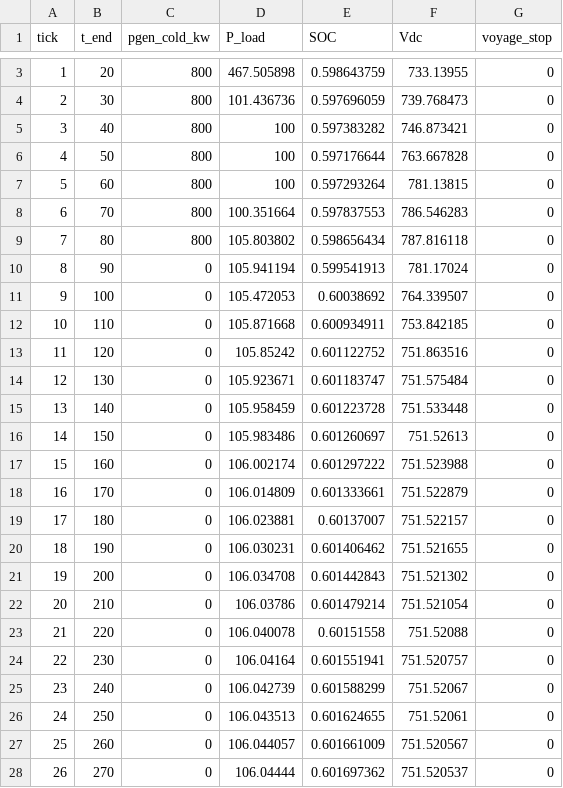
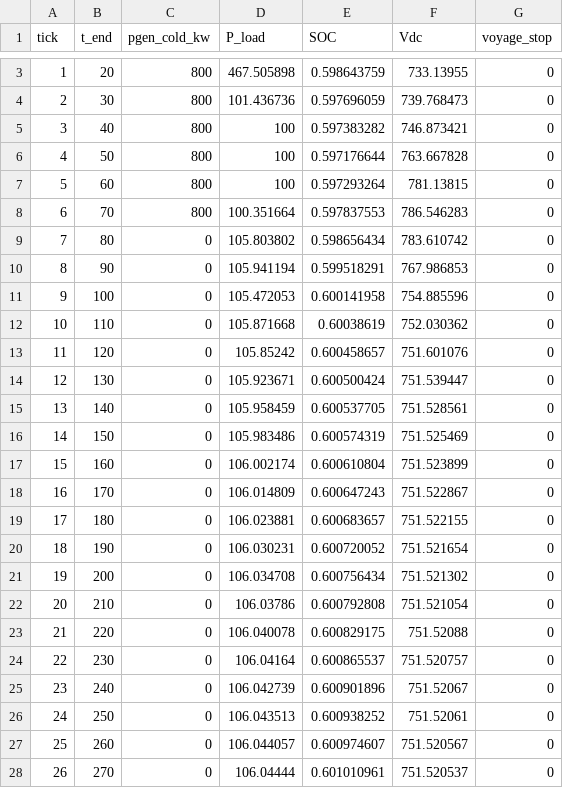
Before and after one commit to realOliverSama/hybrid-ship-ems, a CSV file: firmware/stm32n6/04_SourceCode/SoftwarePackage/EMS_Projects/EMS04_CHIL_FULLCTRL/Host/results/s4_c3/s4_c3_warmup.csv, drawn as a sheet; only a part is shown, gaps mark what is left out; the diff covers the shown part only.

```diff
--- a/firmware/stm32n6/04_SourceCode/SoftwarePackage/EMS_Projects/EMS04_CHIL_FULLCTRL/Host/results/s4_c3/s4_c3_warmup.csv
+++ b/firmware/stm32n6/04_SourceCode/SoftwarePackage/EMS_Projects/EMS04_CHIL_FULLCTRL/Host/results/s4_c3/s4_c3_warmup.csv
@@ -8,21 +8,21 @@ tick,t_end,pgen_cold_kw,P_load,SOC,Vdc,voyage_stop
 6,70,800,100.351664,0.597837553,786.546283,0
-7,80,800,105.803802,0.598656434,787.816118,0
-8,90,0,105.941194,0.599541913,781.17024,0
-9,100,0,105.472053,0.60038692,764.339507,0
-10,110,0,105.871668,0.600934911,753.842185,0
-11,120,0,105.85242,0.601122752,751.863516,0
-12,130,0,105.923671,0.601183747,751.575484,0
-13,140,0,105.958459,0.601223728,751.533448,0
-14,150,0,105.983486,0.601260697,751.52613,0
-15,160,0,106.002174,0.601297222,751.523988,0
-16,170,0,106.014809,0.601333661,751.522879,0
-17,180,0,106.023881,0.60137007,751.522157,0
-18,190,0,106.030231,0.601406462,751.521655,0
-19,200,0,106.034708,0.601442843,751.521302,0
-20,210,0,106.03786,0.601479214,751.521054,0
-21,220,0,106.040078,0.60151558,751.52088,0
-22,230,0,106.04164,0.601551941,751.520757,0
-23,240,0,106.042739,0.601588299,751.52067,0
-24,250,0,106.043513,0.601624655,751.52061,0
-25,260,0,106.044057,0.601661009,751.520567,0
-26,270,0,106.04444,0.601697362,751.520537,0
+7,80,0,105.803802,0.598656434,783.610742,0
+8,90,0,105.941194,0.599518291,767.986853,0
+9,100,0,105.472053,0.600141958,754.885596,0
+10,110,0,105.871668,0.60038619,752.030362,0
+11,120,0,105.85242,0.600458657,751.601076,0
+12,130,0,105.923671,0.600500424,751.539447,0
+13,140,0,105.958459,0.600537705,751.528561,0
+14,150,0,105.983486,0.600574319,751.525469,0
+15,160,0,106.002174,0.600610804,751.523899,0
+16,170,0,106.014809,0.600647243,751.522867,0
+17,180,0,106.023881,0.600683657,751.522155,0
+18,190,0,106.030231,0.600720052,751.521654,0
+19,200,0,106.034708,0.600756434,751.521302,0
+20,210,0,106.03786,0.600792808,751.521054,0
+21,220,0,106.040078,0.600829175,751.52088,0
+22,230,0,106.04164,0.600865537,751.520757,0
+23,240,0,106.042739,0.600901896,751.52067,0
+24,250,0,106.043513,0.600938252,751.52061,0
+25,260,0,106.044057,0.600974607,751.520567,0
+26,270,0,106.04444,0.601010961,751.520537,0
```
Also changed, not shown: 4 edited cells elsewhere in this file, firmware/stm32n6/04_SourceCode/SoftwarePackage/EMS_Projects/EMS04_CHIL_FULLCTRL/Host/results/s4_c3/s4_c3_closedloop.csv, firmware/stm32n6/04_SourceCode/SoftwarePackage/EMS_Projects/EMS04_CHIL_FULLCTRL/Host/results/s4_c4/s4_c4_S02_downstream.csv, 11 other files.
